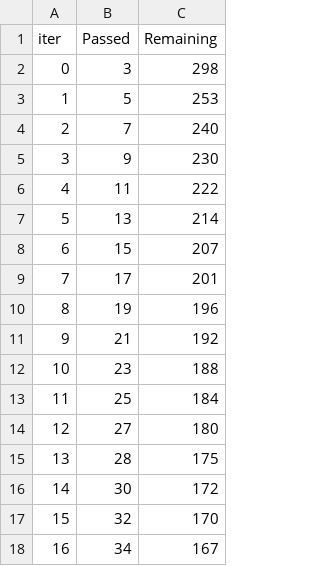
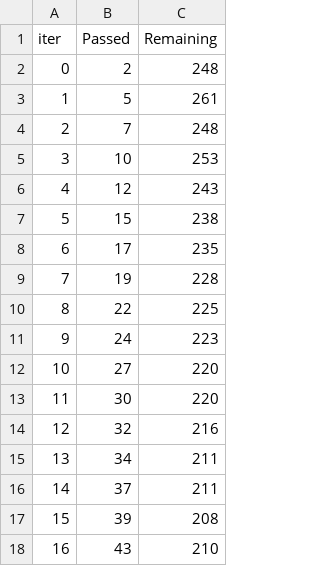
Before and after one commit to kunalshelke90/Predict-Bank-Credit-Risk-using-South-German-Credit-Data, a TSV file: notebook/catboost_info/time_left.tsv, drawn as a sheet; only a part is shown; the diff covers the shown part only.

```diff
--- a/notebook/catboost_info/time_left.tsv
+++ b/notebook/catboost_info/time_left.tsv
@@ -1,18 +1,18 @@
 iter	Passed	Remaining
-0	3	298
-1	5	253
-2	7	240
-3	9	230
-4	11	222
-5	13	214
-6	15	207
-7	17	201
-8	19	196
-9	21	192
-10	23	188
-11	25	184
-12	27	180
-13	28	175
-14	30	172
-15	32	170
-16	34	167
+0	2	248
+1	5	261
+2	7	248
+3	10	253
+4	12	243
+5	15	238
+6	17	235
+7	19	228
+8	22	225
+9	24	223
+10	27	220
+11	30	220
+12	32	216
+13	34	211
+14	37	211
+15	39	208
+16	43	210
```
Also changed, not shown: 164 edited cells elsewhere in this file, notebook/catboost_info/learn_error.tsv, 41 other files.
